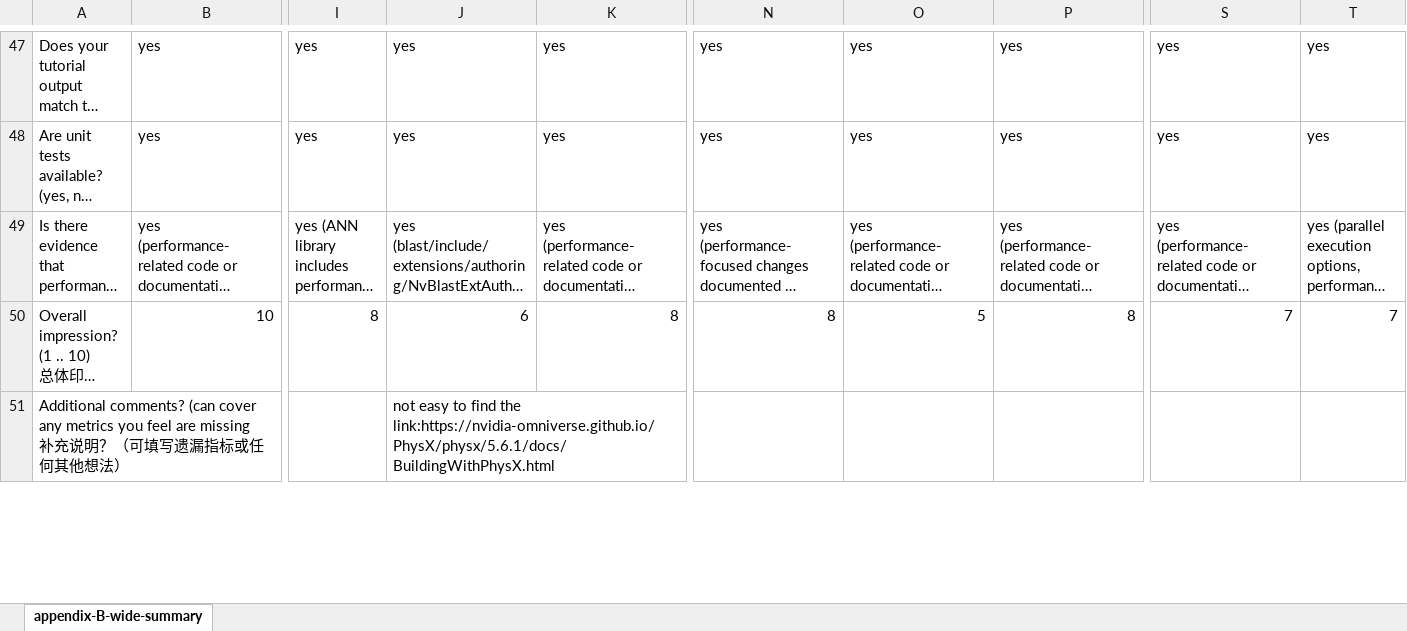
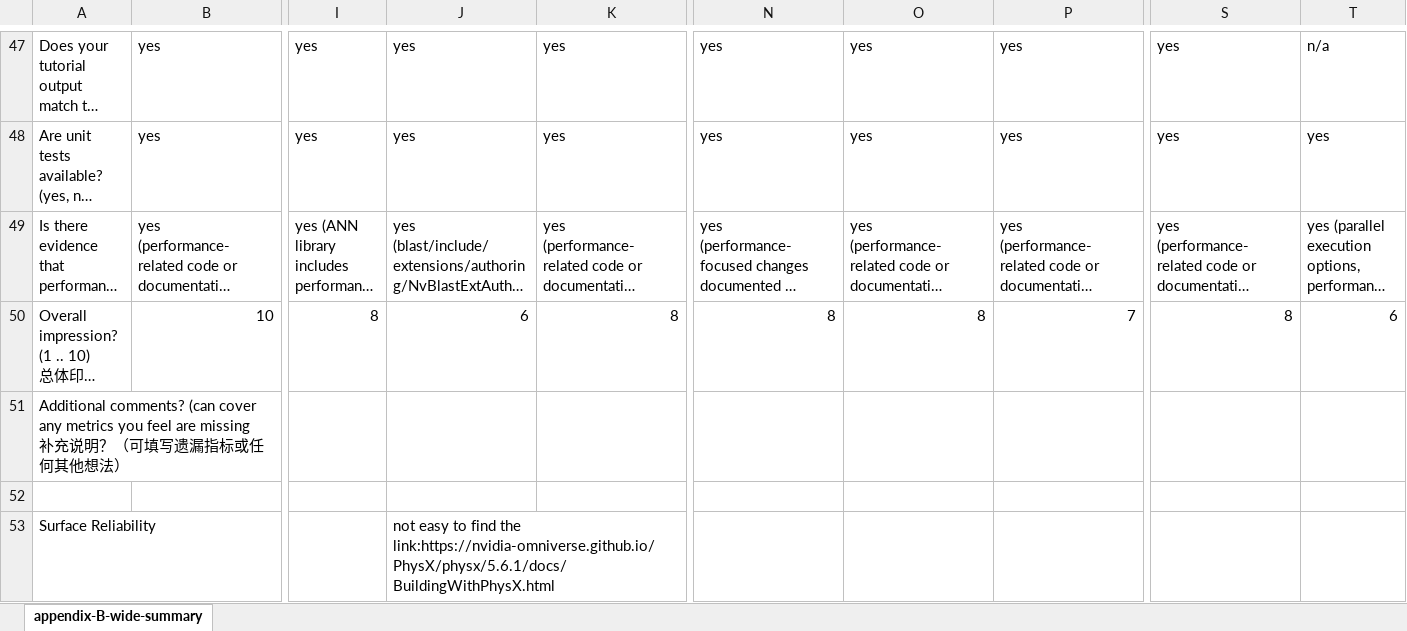
Before and after one commit to smiths/AIMSS, an Excel workbook: StateOfPractice/DomainMeasurements/InverseKinematics-Ryan/summary.xlsx, sheet appendix-B-wide-summary, drawn as a sheet; only a part is shown, gaps mark what is left out; long unchanged cells end in …; values as stored, in another font and other column widths than the file's, no cell formats; rows hold the shown columns only; the diff covers the shown part only; the diff names each change by its address in the sheet, - before the commit and + after, or states it on an @@ line.

```diff
--- a/StateOfPractice/DomainMeasurements/InverseKinematics-Ryan/summary.xlsx (sheet appendix-B-wide-summary)
+++ b/StateOfPractice/DomainMeasurements/InverseKinematics-Ryan/summary.xlsx (sheet appendix-B-wide-summary)
-T47: yes
+T47: n/a
-O50: 5
+O50: 8
-P50: 8
+P50: 7
-S50: 7
+S50: 8
-T50: 7
+T50: 6
-J51: not easy to find the link:https://nvidia-omniverse.github.io/PhysX/physx/5.6.1/docs/BuildingWithPhysX.html
+J51: (empty)
+row 52: (empty)
+row 53: Surface Reliability |  |  | not easy to find the link:https://nvidia-omniverse.github.io/PhysX/physx/5.6.1/docs/BuildingWithPhysX.html
```
Also changed, not shown: 6 added rows, 6 removed rows, 2 moved rows and 50 edited cells elsewhere in this sheet, cell formats.
